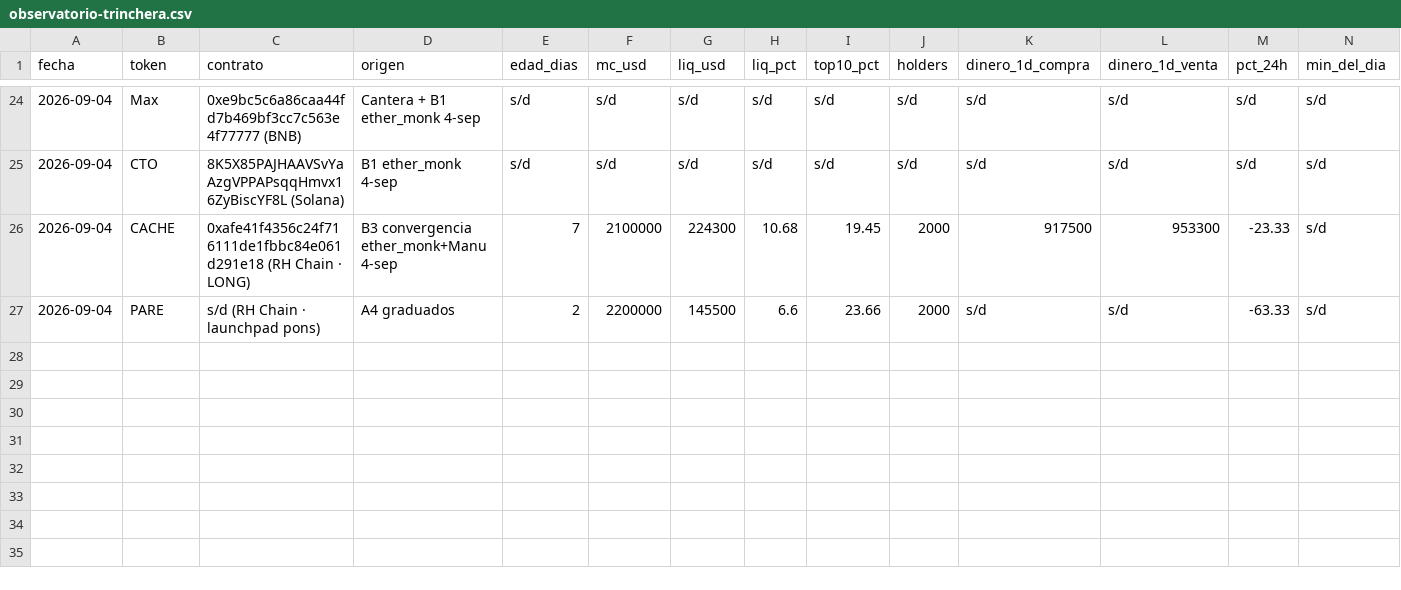
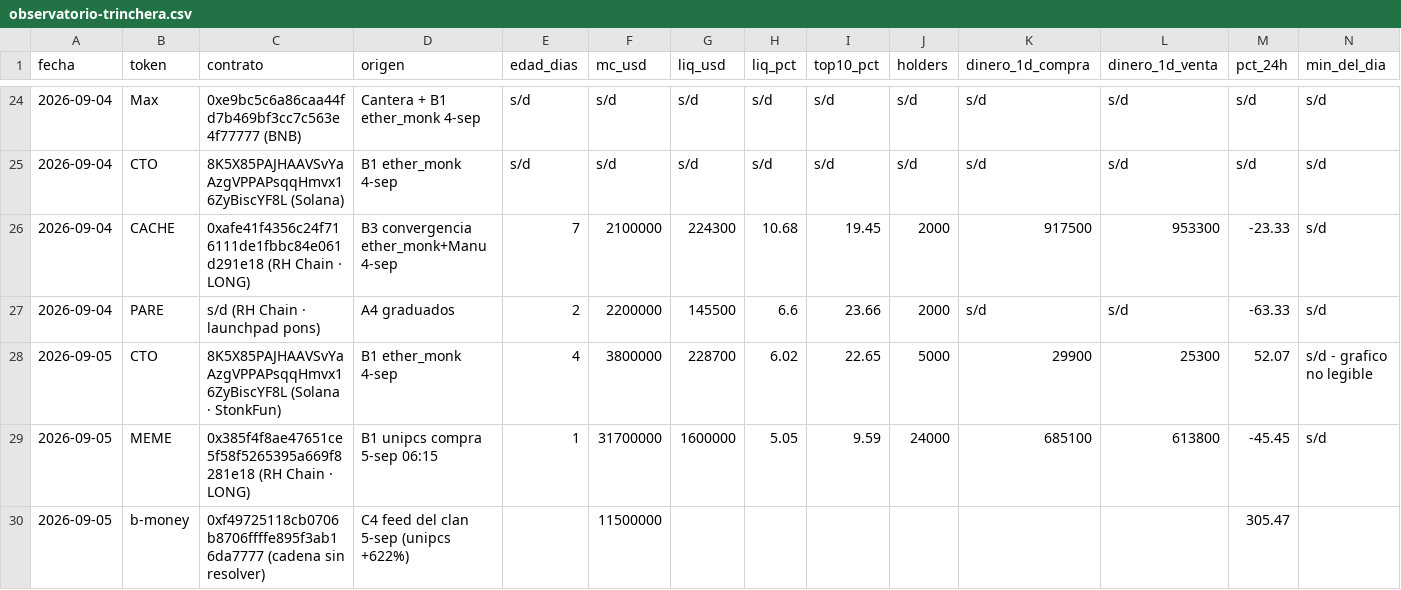
Before and after one commit to joseluis150-ui/trinchera, a CSV file: observatorio-trinchera.csv, drawn as a sheet; only a part is shown, gaps mark what is left out; rows hold the shown columns only; the diff names each change by its address in the sheet, - before the commit and + after, or states it on an @@ line.

```diff
--- a/observatorio-trinchera.csv
+++ b/observatorio-trinchera.csv
+row 28: 2026-09-05 | CTO | 8K5X85PAJHAAVSvYaAzgVPPAPsqqHmvx16ZyBiscYF8L (Solana · StonkFun) | B1 ether_monk 4-sep | 4 | 3800000 | 228700 | 6.02 | 22.65 | 5000 | 29900 | 25300 | 52.07 | s/d - grafico no legible
+row 29: 2026-09-05 | MEME | 0x385f4f8ae47651ce5f58f5265395a669f8281e18 (RH Chain · LONG) | B1 unipcs compra 5-sep 06:15 | 1 | 31700000 | 1600000 | 5.05 | 9.59 | 24000 | 685100 | 613800 | -45.45 | s/d
+row 30: 2026-09-05 | b-money | 0xf49725118cb0706b8706ffffe895f3ab16da7777 (cadena sin resolver) | C4 feed del clan 5-sep (unipcs +622%) |  | 11500000 |  |  |  |  |  |  | 305.47
```
Also changed, not shown: 1 other file.
